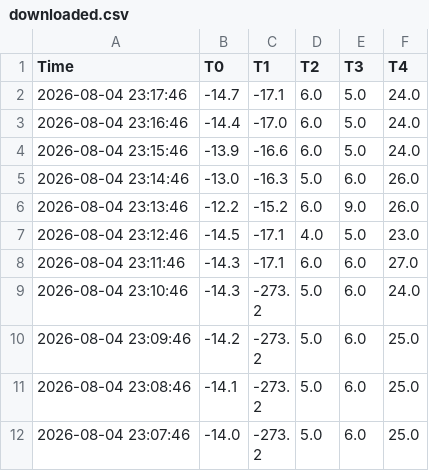
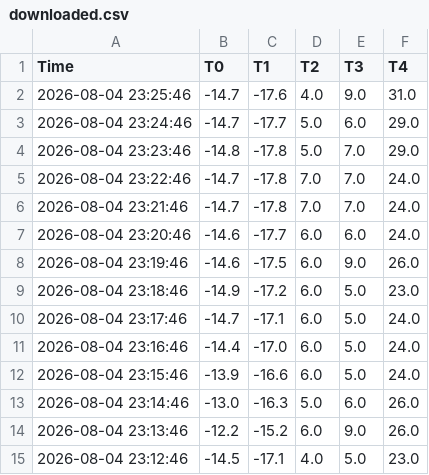
Before and after one commit to AntonLapounov/fridge, a CSV file: downloaded.csv, drawn as a sheet; only a part is shown; the shorter side is filled out with more unchanged rows; the diff names each change by its address in the sheet, - before the commit and + after, or states it on an @@ line.

```diff
--- a/downloaded.csv
+++ b/downloaded.csv
+row 2: 2026-08-04 23:25:46 | -14.7 | -17.6 | 4.0 | 9.0 | 31.0
+row 3: 2026-08-04 23:24:46 | -14.7 | -17.7 | 5.0 | 6.0 | 29.0
+row 4: 2026-08-04 23:23:46 | -14.8 | -17.8 | 5.0 | 7.0 | 29.0
+row 5: 2026-08-04 23:22:46 | -14.7 | -17.8 | 7.0 | 7.0 | 24.0
+row 6: 2026-08-04 23:21:46 | -14.7 | -17.8 | 7.0 | 7.0 | 24.0
+row 7: 2026-08-04 23:20:46 | -14.6 | -17.7 | 6.0 | 6.0 | 24.0
+row 8: 2026-08-04 23:19:46 | -14.6 | -17.5 | 6.0 | 9.0 | 26.0
+row 9: 2026-08-04 23:18:46 | -14.9 | -17.2 | 6.0 | 5.0 | 23.0
```
Also changed, not shown: 2 other files.
